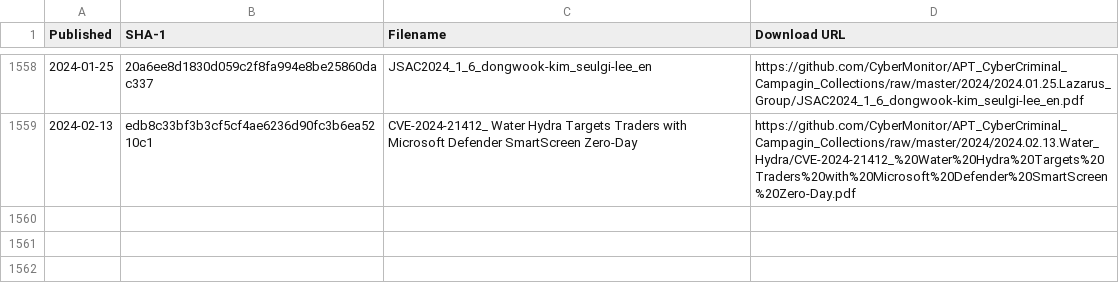
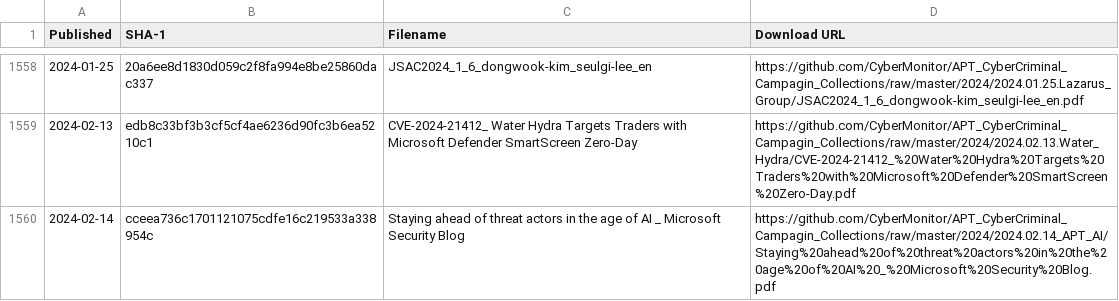
Before and after one commit to CyberMonitor/APT_CyberCriminal_Campagin_Collections, a CSV file: index.csv, drawn as a sheet; only a part is shown, gaps mark what is left out.

```diff
--- a/index.csv
+++ b/index.csv
@@ -1559 +1559,2 @@ Published,SHA-1,Filename,Download URL
 2024-02-13,edb8c33bf3b3cf5cf4ae6236d90fc3b6ea5210c1,CVE-2024-21412_ Water Hydra Targets Traders with Microsoft Defender SmartScreen Zero-Day,https://github.com/CyberMonitor/APT_CyberCriminal_Campagin_Collections/raw/master/2024/2024.02.13.Water_Hydra/CVE-2024-21412_%20Water%20Hydra%20Targets%20Traders%20with%20Microsoft%20Defender%20SmartScreen%20Zero-Day.pdf
+2024-02-14,cceea736c1701121075cdfe16c219533a338954c,Staying ahead of threat actors in the age of AI _ Microsoft Security Blog,https://github.com/CyberMonitor/APT_CyberCriminal_Campagin_Collections/raw/master/2024/2024.02.14_APT_AI/Staying%20ahead%20of%20threat%20actors%20in%20the%20age%20of%20AI%20_%20Microsoft%20Security%20Blog.pdf
```
